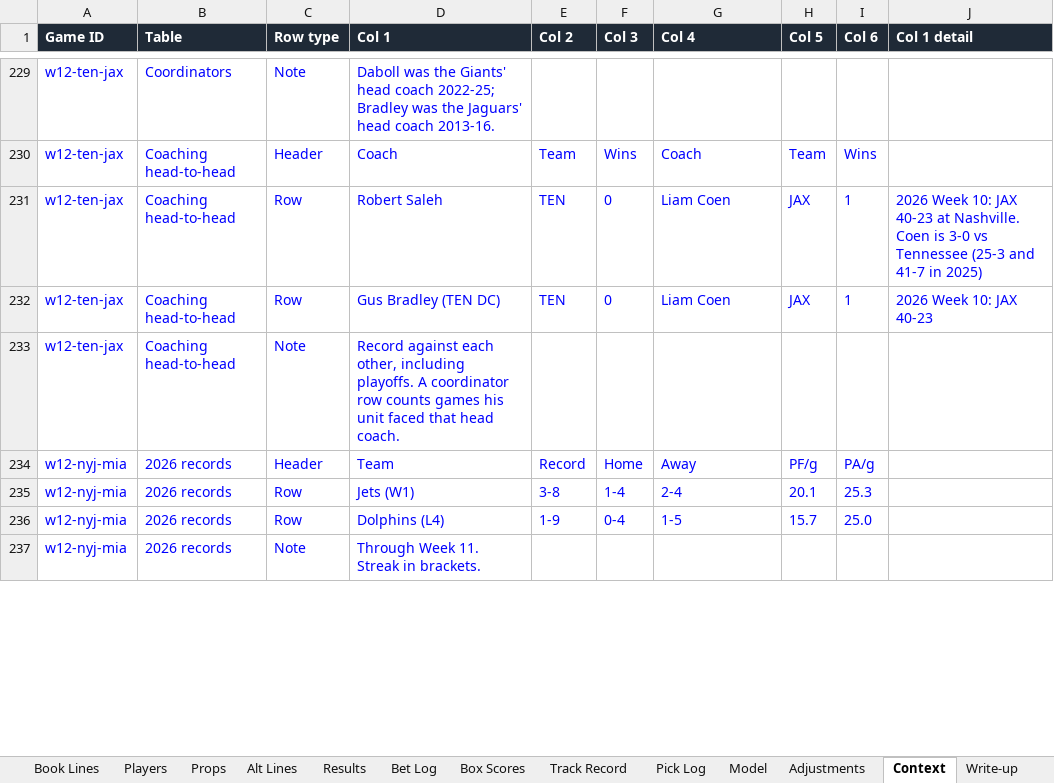
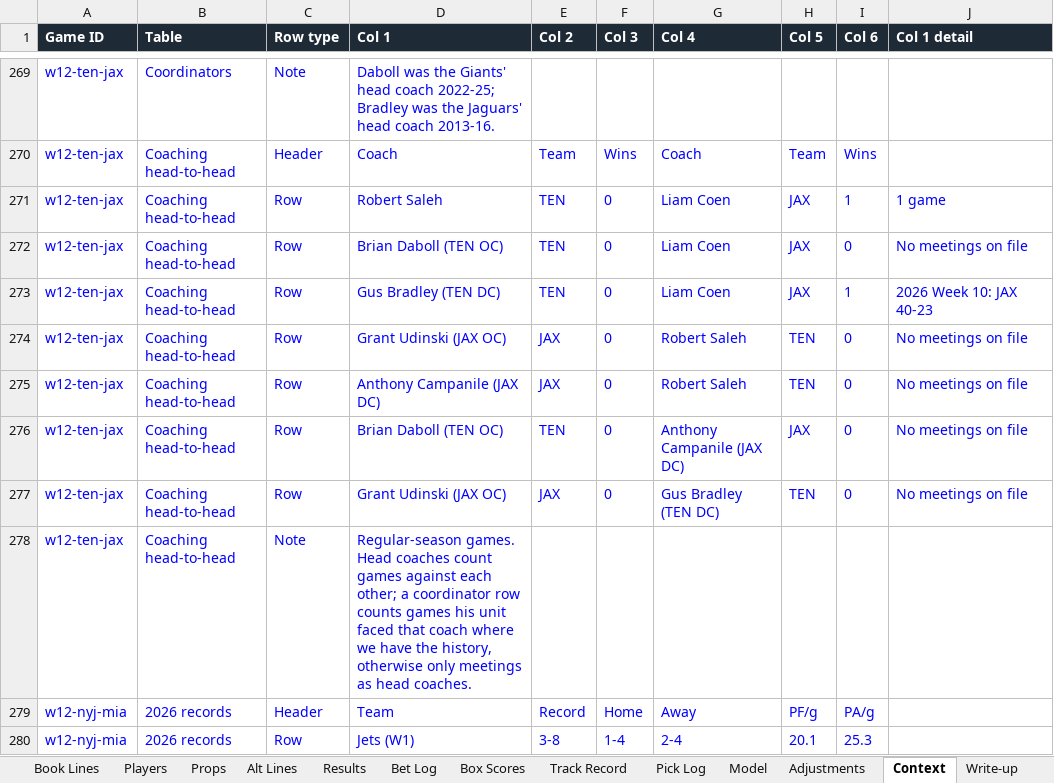
Before and after one commit to eloeser-1147/EV-Betting-Model, an Excel workbook: NFL_Pick_Model.xlsx, sheet Context, drawn as a sheet; only a part is shown, gaps mark what is left out; the shorter side is filled out with more unchanged rows; values as stored, in another font and other column widths than the file's, no borders; addresses are those after the commit; the diff covers the shown part only; the diff names each change by its address in the sheet, - before the commit and + after, or states it on an @@ line.

```diff
--- a/NFL_Pick_Model.xlsx (sheet Context)
+++ b/NFL_Pick_Model.xlsx (sheet Context)
-J271 (Col 1 detail): 2026 Week 10: JAX 40-23 at Nashville. Coen is 3-0 vs Tennessee (25-3 and 41-7 in 2025)
+J271 (Col 1 detail): 1 game
+row 272: w12-ten-jax | Coaching head-to-head | Row | Brian Daboll (TEN OC) | TEN | 0 | Liam Coen | JAX | 0 | No meetings on file
+row 274: w12-ten-jax | Coaching head-to-head | Row | Grant Udinski (JAX OC) | JAX | 0 | Robert Saleh | TEN | 0 | No meetings on file
+row 275: w12-ten-jax | Coaching head-to-head | Row | Anthony Campanile (JAX DC) | JAX | 0 | Robert Saleh | TEN | 0 | No meetings on file
+row 276: w12-ten-jax | Coaching head-to-head | Row | Brian Daboll (TEN OC) | TEN | 0 | Anthony Campanile (JAX DC) | JAX | 0 | No meetings on file
+row 277: w12-ten-jax | Coaching head-to-head | Row | Grant Udinski (JAX OC) | JAX | 0 | Gus Bradley (TEN DC) | TEN | 0 | No meetings on file
-D278 (Col 1): Record against each other, including playoffs. A coordinator row counts games his unit faced that head coach.
+D278 (Col 1): Regular-season games. Head coaches count games against each other; a coordinator row counts games his unit faced that coach where we have the history, otherwise only meetings as head coaches.
```
Also changed, not shown: 74 added rows, 2 removed rows and 105 edited cells elsewhere in this sheet, sheet Props, sheet Bet Log, sheet Model, sheet Pick Log, sheet Players, sheet Track Record, 1 other file.
